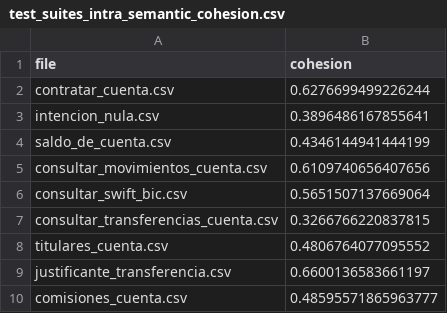
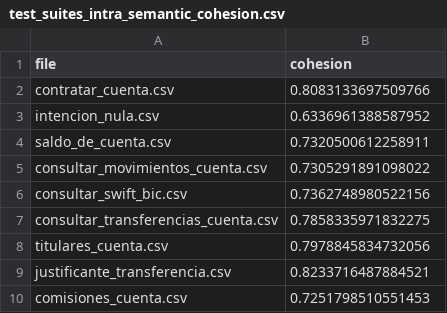
Before and after one commit to FabioYanezRomero/BS_data_analysis, a CSV file: BS/Results/data/semantic/test_suites_intra_semantic_cohesion.csv, drawn as a sheet.

```diff
--- a/BS/Results/data/semantic/test_suites_intra_semantic_cohesion.csv
+++ b/BS/Results/data/semantic/test_suites_intra_semantic_cohesion.csv
@@ -1,10 +1,10 @@
 file,cohesion
-contratar_cuenta.csv,0.6276699499226244
-intencion_nula.csv,0.3896486167855641
-saldo_de_cuenta.csv,0.4346144941444199
-consultar_movimientos_cuenta.csv,0.6109740656407656
-consultar_swift_bic.csv,0.5651507137669064
-consultar_transferencias_cuenta.csv,0.3266766220837815
-titulares_cuenta.csv,0.4806764077095552
-justificante_transferencia.csv,0.6600136583661197
-comisiones_cuenta.csv,0.48595571865963777
+contratar_cuenta.csv,0.8083133697509766
+intencion_nula.csv,0.6336961388587952
+saldo_de_cuenta.csv,0.7320500612258911
+consultar_movimientos_cuenta.csv,0.7305291891098022
+consultar_swift_bic.csv,0.7362748980522156
+consultar_transferencias_cuenta.csv,0.7858335971832275
+titulares_cuenta.csv,0.7978845834732056
+justificante_transferencia.csv,0.8233716487884521
+comisiones_cuenta.csv,0.7251798510551453
```
Also changed, not shown: BS/Results/data/semantic/cross_semantic_similarity.csv, BS/Results/data/semantic/test_suites_intra_semantic_similarity.csv, 15 other files.
